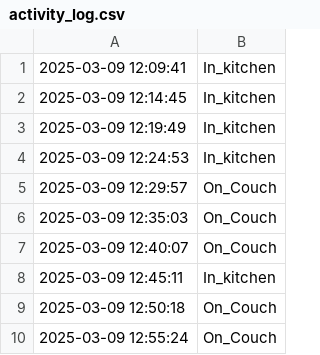
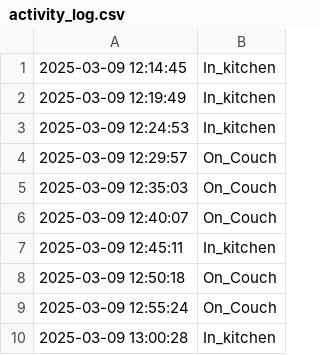
Before and after one commit to jalal6d6f/jalal.github.io, a CSV file: activity_log.csv, drawn as a sheet; removed rows and columns are numbered as before the commit, all else as after; the diff names each change by its address in the sheet, - before the commit and + after, or states it on an @@ line.

```diff
--- a/activity_log.csv
+++ b/activity_log.csv
-row 1: 2025-03-09 12:09:41 | In_kitchen
+row 10: 2025-03-09 13:00:28 | In_kitchen
```
Also changed, not shown: 1 other file.
